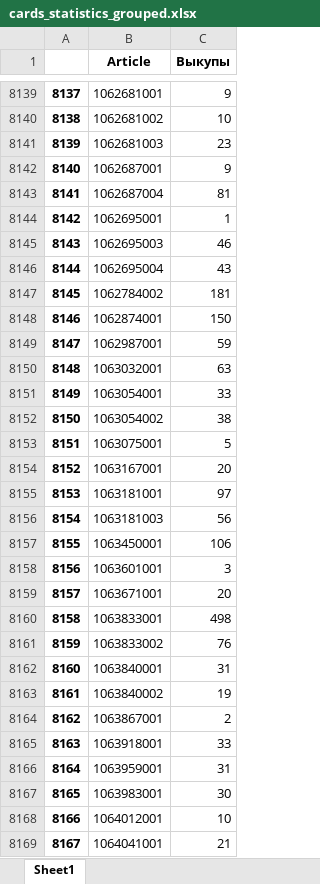
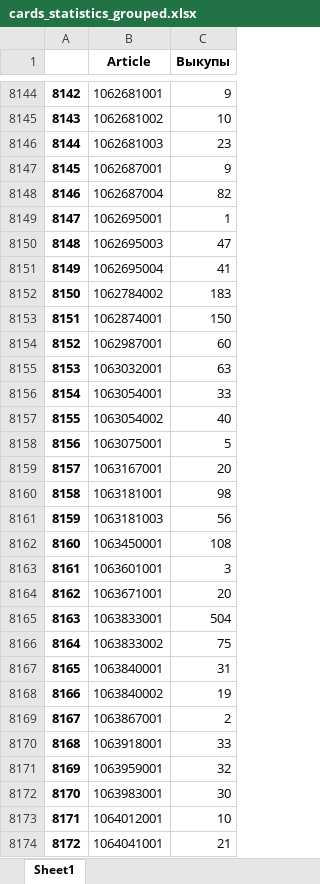
Before and after one commit to KarinaAndryan/Products-Categories, an Excel workbook: cards_statistics_grouped.xlsx, sheet Sheet1, drawn as a sheet; only a part is shown, gaps mark what is left out; values as stored, in another font and other column widths than the file's, no borders; addresses are those after the commit; the diff covers the shown part only; the diff names each change by its address in the sheet, - before the commit and + after, or states it on an @@ line.

```diff
--- a/cards_statistics_grouped.xlsx (sheet Sheet1)
+++ b/cards_statistics_grouped.xlsx (sheet Sheet1)
@@ column A renumbered from row 228 down @@
-C8148 (Выкупы): 81
+C8148 (Выкупы): 82
-C8150 (Выкупы): 46
+C8150 (Выкупы): 47
-C8151 (Выкупы): 43
+C8151 (Выкупы): 41
-C8152 (Выкупы): 181
+C8152 (Выкупы): 183
-C8154 (Выкупы): 59
+C8154 (Выкупы): 60
-C8157 (Выкупы): 38
+C8157 (Выкупы): 40
-C8160 (Выкупы): 97
+C8160 (Выкупы): 98
-C8162 (Выкупы): 106
+C8162 (Выкупы): 108
-C8165 (Выкупы): 498
+C8165 (Выкупы): 504
-C8166 (Выкупы): 76
+C8166 (Выкупы): 75
-C8171 (Выкупы): 31
+C8171 (Выкупы): 32
```
Also changed, not shown: 5 added rows and 1073 edited cells elsewhere in this sheet, categories.xlsx, merged_inv_wb.xlsx, 9 other files.
